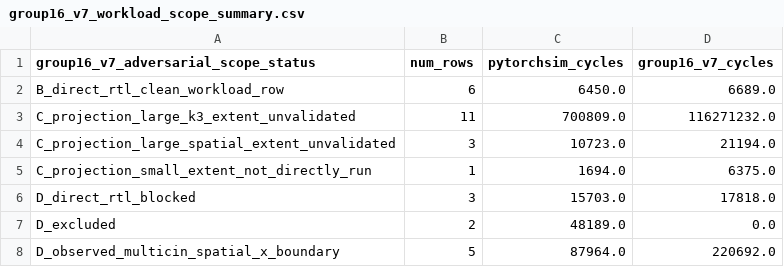
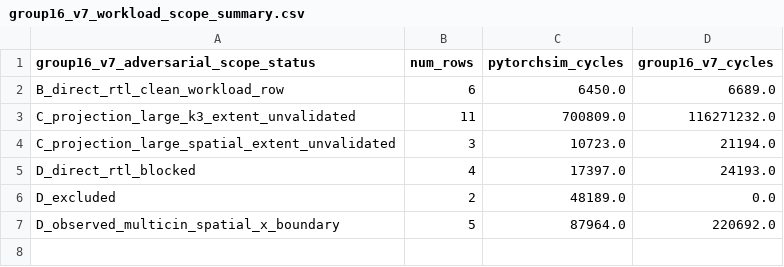
Before and after one commit to Hughger/FLOOD, a CSV file: results/flood_pytorchsim_backend_v1/group16_v7_workload_v1/group16_v7_workload_scope_summary.csv, drawn as a sheet.

```diff
--- a/results/flood_pytorchsim_backend_v1/group16_v7_workload_v1/group16_v7_workload_scope_summary.csv
+++ b/results/flood_pytorchsim_backend_v1/group16_v7_workload_v1/group16_v7_workload_scope_summary.csv
@@ -4,4 +4,3 @@ C_projection_large_k3_extent_unvalidated,11,700809.0,116271232.0
 C_projection_large_spatial_extent_unvalidated,3,10723.0,21194.0
-C_projection_small_extent_not_directly_run,1,1694.0,6375.0
-D_direct_rtl_blocked,3,15703.0,17818.0
+D_direct_rtl_blocked,4,17397.0,24193.0
 D_excluded,2,48189.0,0.0
```
Also changed, not shown: results/flood_pytorchsim_backend_v1/paper_data_readiness_v1/paper_workload_readiness_details.csv, results/flood_pytorchsim_backend_v1/simulator_adversarial_review_v1/findings.csv, 12 other files.
